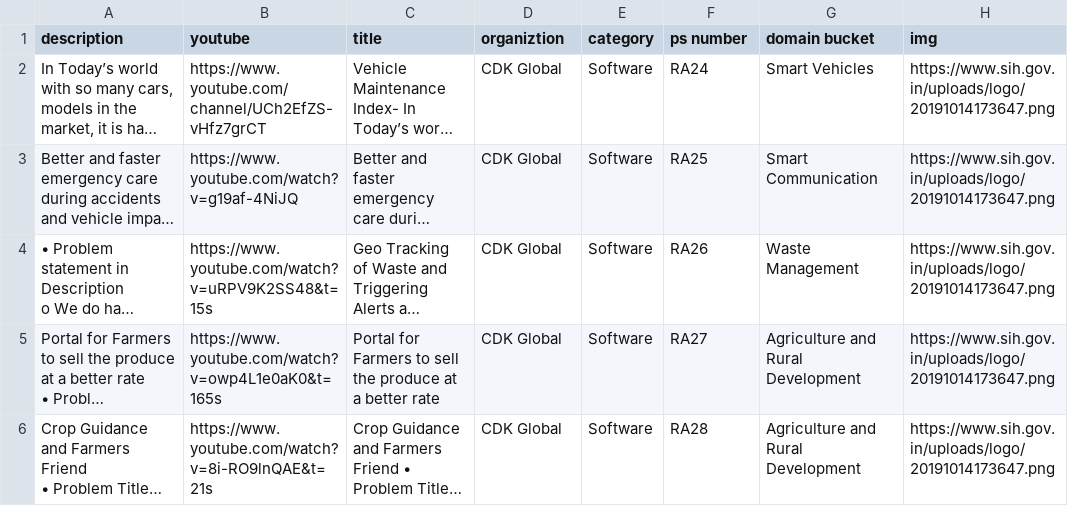
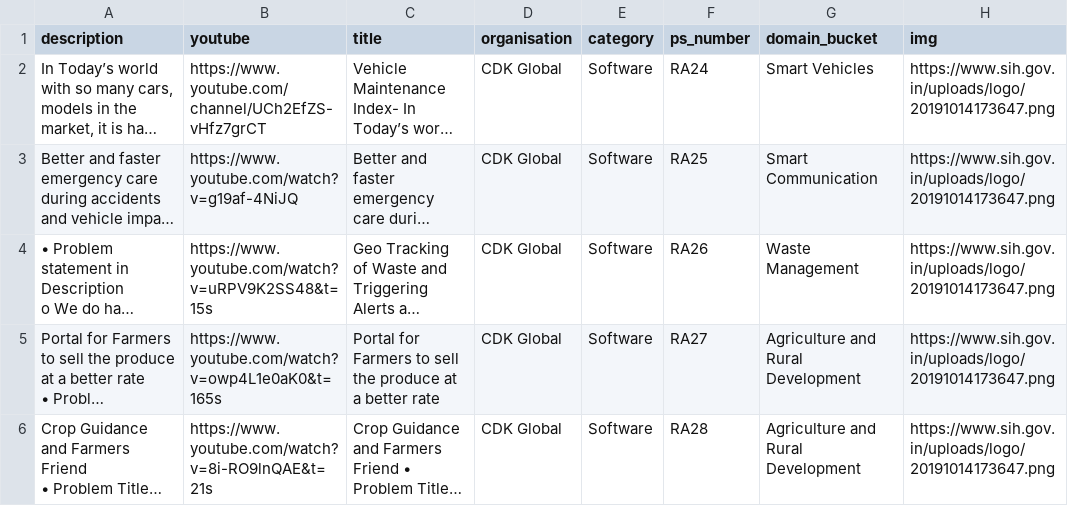
Before and after one commit to GauravJain98/SIHOverdrive, a CSV file: data-090120.csv, drawn as a sheet; only a part is shown; long unchanged cells end in …; the diff names each change by its address in the sheet, - before the commit and + after, or states it on an @@ line.

Commit message:
SIH DATA-090120

```diff
--- a/data-090120.csv
+++ b/data-090120.csv
-D1: organiztion
+D1: organisation
-F1: ps number
+F1: ps_number
-G1: domain bucket
+G1: domain_bucket
```
